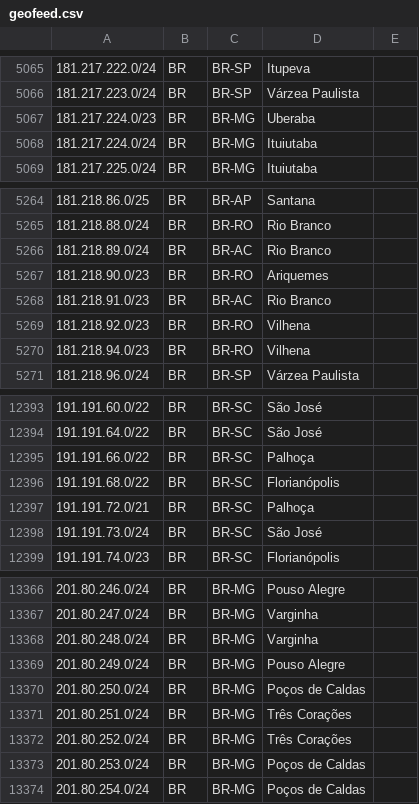
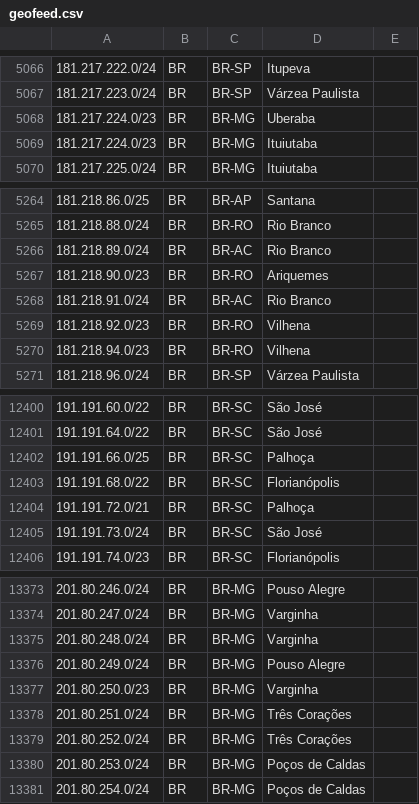
Before and after one commit to rtanajura/geofeed, a CSV file: geofeed.csv, drawn as a sheet; only a part is shown, gaps mark what is left out; the diff covers the shown part only.

```diff
--- a/geofeed.csv
+++ b/geofeed.csv
@@ -5067,3 +5068,3 @@
 181.217.224.0/23,BR,BR-MG,Uberaba,
-181.217.224.0/24,BR,BR-MG,Ituiutaba,
+181.217.224.0/23,BR,BR-MG,Ituiutaba,
 181.217.225.0/24,BR,BR-MG,Ituiutaba,
@@ -5267,3 +5267,3 @@
 181.218.90.0/23,BR,BR-RO,Ariquemes,
-181.218.91.0/23,BR,BR-AC,Rio Branco,
+181.218.91.0/24,BR,BR-AC,Rio Branco,
 181.218.92.0/23,BR,BR-RO,Vilhena,
@@ -12394,3 +12401,3 @@
 191.191.64.0/22,BR,BR-SC,São José,
-191.191.66.0/22,BR,BR-SC,Palhoça,
+191.191.66.0/25,BR,BR-SC,Palhoça,
 191.191.68.0/22,BR,BR-SC,Florianópolis,
@@ -13369,3 +13376,3 @@
 201.80.249.0/24,BR,BR-MG,Pouso Alegre,
-201.80.250.0/24,BR,BR-MG,Poços de Caldas,
+201.80.250.0/23,BR,BR-MG,Varginha,
 201.80.251.0/24,BR,BR-MG,Três Corações,
```
Also changed, not shown: 10 added rows, 3 removed rows and 2 edited cells elsewhere in this file.
